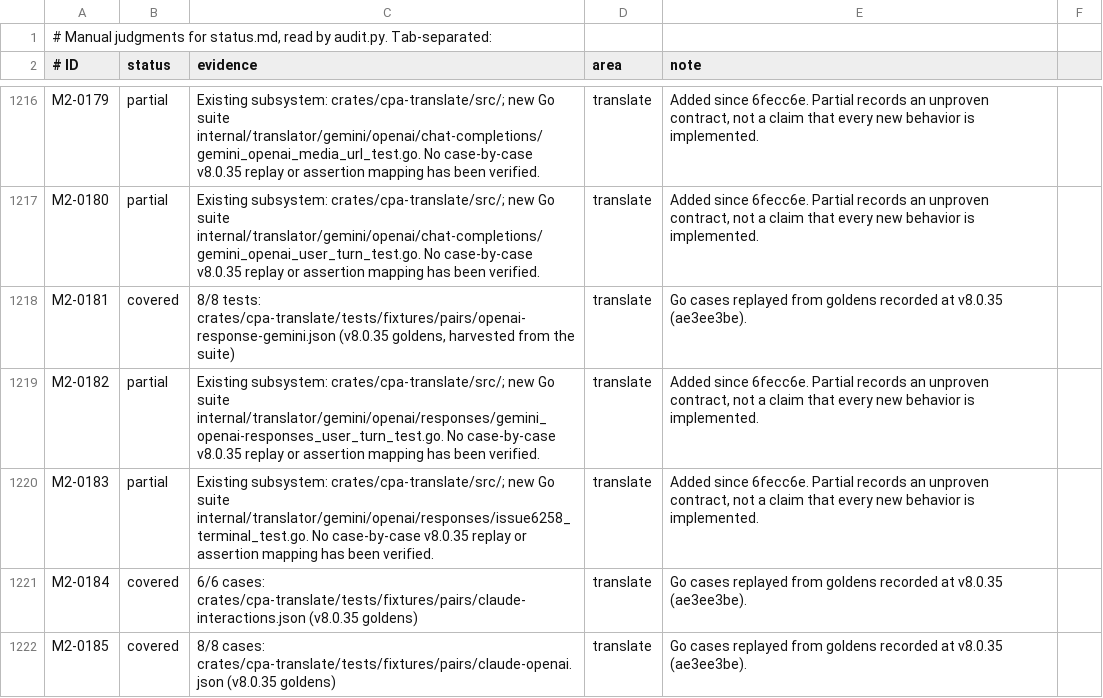
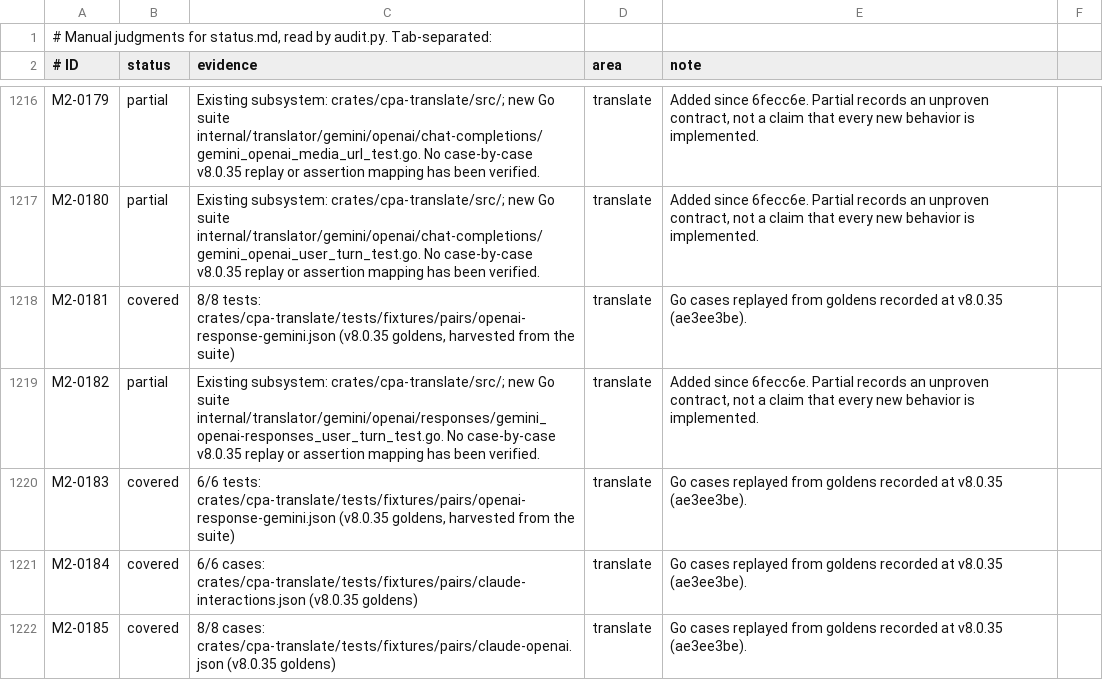
Before and after one commit to rainbowechoes/cliproxy-rs, a TSV file: docs/parity-audit/manual.tsv, drawn as a sheet; only a part is shown, gaps mark what is left out.

Commit message:
Gemini Responses tool follow-ups; client drop on Interactions and Antigravity streams (#198)
* Gemini Responses tools: linear name dedup, Go's unit cases, audit notes

sanitize_names dedups with a HashSet, as Go's map does (it scanned a Vec
per name). Go's responses_tools_test.go cases that the translator goldens
cannot harvest become unit tests: a dotted tool.search beside the
tool_search shim, the shim schema fallback, a server-executed search
dropped. M2-0183 is covered (all six issue6258 tests are harvested), and
the 7f2f17d7 note names the handler's substring rule and 4f2e5270.

* Gemini Interactions and Antigravity streams: a client that goes away, as in Go

Recorded in Go first. Interactions fails the attempt with context canceled
(499, no usage) at any point, even after interaction.completed. Antigravity
(a4acc9f7) fails before the terminal chunk with the usage seen so far and
stays a success after it; an upstream finish reason marks the terminal
chunk for clients whose translation has no stop event (Claude).

Scenarios: gemini int_stream_client_drop_mid_read and
int_stream_client_drop_after_completed; a new Antigravity v8.0.35 set
(antigravity_v8_0_35_go.json, v8_0_35.go) with stream_client_drop_mid_read,
stream_client_drop_after_terminal and
stream_client_drop_after_terminal_claude. The executor-failure check now
also compares whether the failure keeps usage.

* Regenerate the parity audit

Amp-Thread-ID: https://ampcode.com/threads/T-01a173c2-78fb-75aa-8ea1-e14c593c2ada
Co-authored-by: Amp <amp@ampcode.com>

---------

Co-authored-by: Amp <amp@ampcode.com>

```diff
--- a/docs/parity-audit/manual.tsv
+++ b/docs/parity-audit/manual.tsv
@@ -1219,3 +1219,3 @@ M2-0181	covered	8/8 tests: crates/cpa-translate/tests/fixtures/pairs/openai-resp
 M2-0182	partial	Existing subsystem: crates/cpa-translate/src/; new Go suite internal/translator/gemini/openai/responses/gemini_openai-responses_user_turn_test.go. No case-by-case v8.0.35 replay or assertion mapping has been verified.	translate	Added since 6fecc6e. Partial records an unproven contract, not a claim that every new behavior is implemented.
-M2-0183	partial	Existing subsystem: crates/cpa-translate/src/; new Go suite internal/translator/gemini/openai/responses/issue6258_terminal_test.go. No case-by-case v8.0.35 replay or assertion mapping has been verified.	translate	Added since 6fecc6e. Partial records an unproven contract, not a claim that every new behavior is implemented.
+M2-0183	covered	6/6 tests: crates/cpa-translate/tests/fixtures/pairs/openai-response-gemini.json (v8.0.35 goldens, harvested from the suite)	translate	Go cases replayed from goldens recorded at v8.0.35 (ae3ee3be).
 M2-0184	covered	6/6 cases: crates/cpa-translate/tests/fixtures/pairs/claude-interactions.json (v8.0.35 goldens)	translate	Go cases replayed from goldens recorded at v8.0.35 (ae3ee3be).
```
Also changed, not shown: 18 other files.
